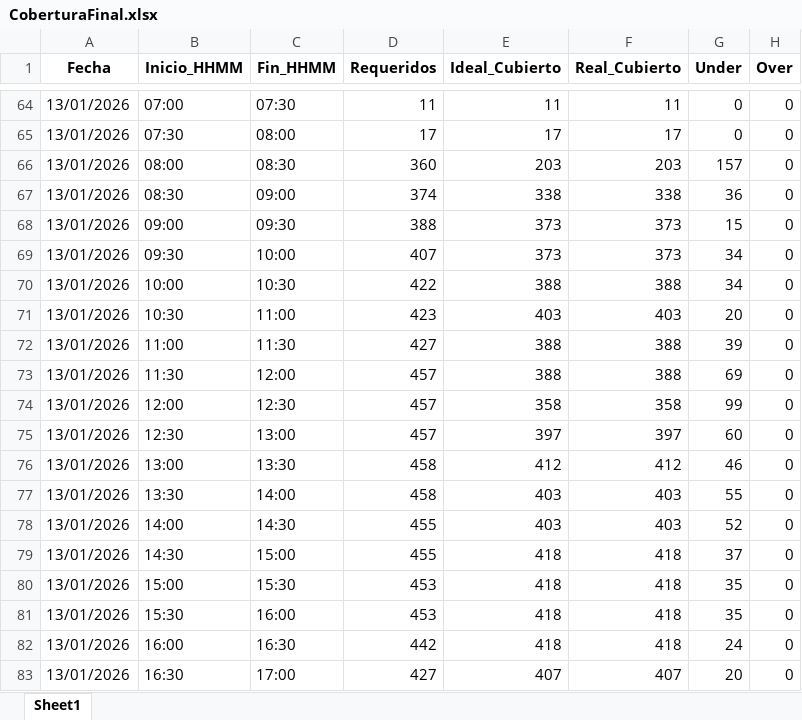
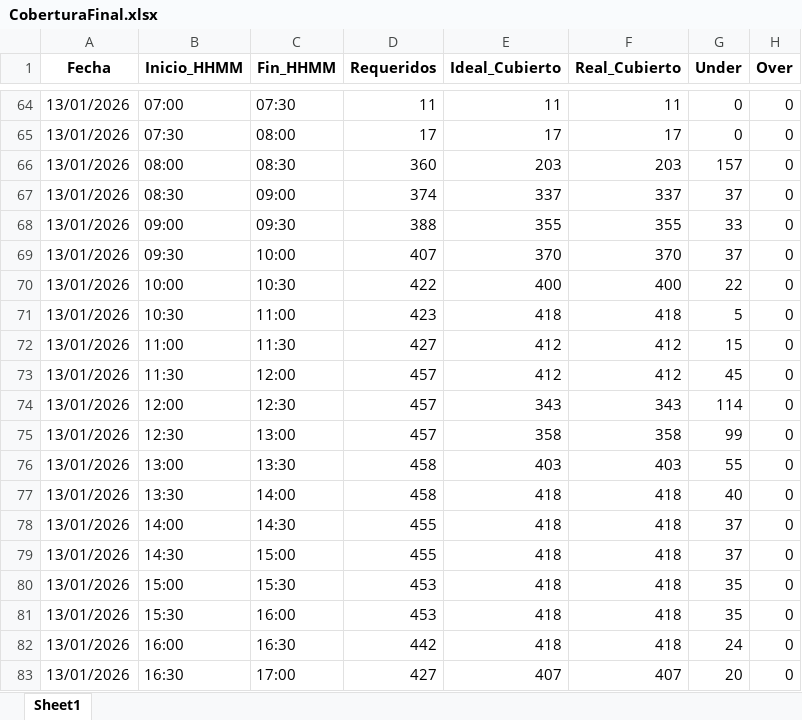
Before and after one commit to skinnygore1213-max/Proyect_WFM, an Excel workbook: Result/CoberturaFinal.xlsx, sheet Sheet1, drawn as a sheet; only a part is shown, gaps mark what is left out; values as stored, in another font and other column widths than the file's, no borders; the diff covers the shown part only; the diff names each change by its address in the sheet, - before the commit and + after, or states it on an @@ line.

```diff
--- a/Result/CoberturaFinal.xlsx (sheet Sheet1)
+++ b/Result/CoberturaFinal.xlsx (sheet Sheet1)
-E67 (Ideal_Cubierto): 338
+E67 (Ideal_Cubierto): 337
-F67 (Real_Cubierto): 338
+F67 (Real_Cubierto): 337
-G67 (Under): 36
+G67 (Under): 37
-E68 (Ideal_Cubierto): 373
+E68 (Ideal_Cubierto): 355
-F68 (Real_Cubierto): 373
+F68 (Real_Cubierto): 355
-G68 (Under): 15
+G68 (Under): 33
-E69 (Ideal_Cubierto): 373
+E69 (Ideal_Cubierto): 370
-F69 (Real_Cubierto): 373
+F69 (Real_Cubierto): 370
-G69 (Under): 34
+G69 (Under): 37
-E70 (Ideal_Cubierto): 388
+E70 (Ideal_Cubierto): 400
-F70 (Real_Cubierto): 388
+F70 (Real_Cubierto): 400
-G70 (Under): 34
+G70 (Under): 22
-E71 (Ideal_Cubierto): 403
+E71 (Ideal_Cubierto): 418
-F71 (Real_Cubierto): 403
+F71 (Real_Cubierto): 418
-G71 (Under): 20
+G71 (Under): 5
-E72:E73 (Ideal_Cubierto): 388
+E72:E73 (Ideal_Cubierto): 412
-F72:F73 (Real_Cubierto): 388
+F72:F73 (Real_Cubierto): 412
-G72 (Under): 39
+G72 (Under): 15
-G73 (Under): 69
+G73 (Under): 45
-E74 (Ideal_Cubierto): 358
+E74 (Ideal_Cubierto): 343
-F74 (Real_Cubierto): 358
+F74 (Real_Cubierto): 343
-G74 (Under): 99
+G74 (Under): 114
-E75 (Ideal_Cubierto): 397
+E75 (Ideal_Cubierto): 358
-F75 (Real_Cubierto): 397
+F75 (Real_Cubierto): 358
-G75 (Under): 60
+G75 (Under): 99
-E76 (Ideal_Cubierto): 412
+E76 (Ideal_Cubierto): 403
-F76 (Real_Cubierto): 412
+F76 (Real_Cubierto): 403
-G76 (Under): 46
+G76 (Under): 55
-E77:E78 (Ideal_Cubierto): 403
+E77:E78 (Ideal_Cubierto): 418
-F77:F78 (Real_Cubierto): 403
+F77:F78 (Real_Cubierto): 418
-G77 (Under): 55
+G77 (Under): 40
-G78 (Under): 52
+G78 (Under): 37
```
Also changed, not shown: 153 edited cells elsewhere in this sheet, Result/Agents.xlsx, Result/AsignacionTurnos.xlsx, 4 other files.
